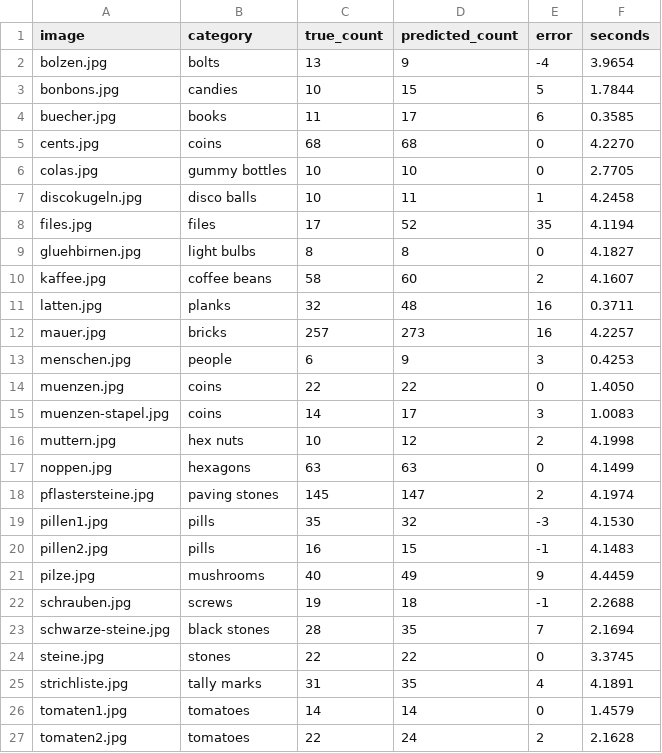
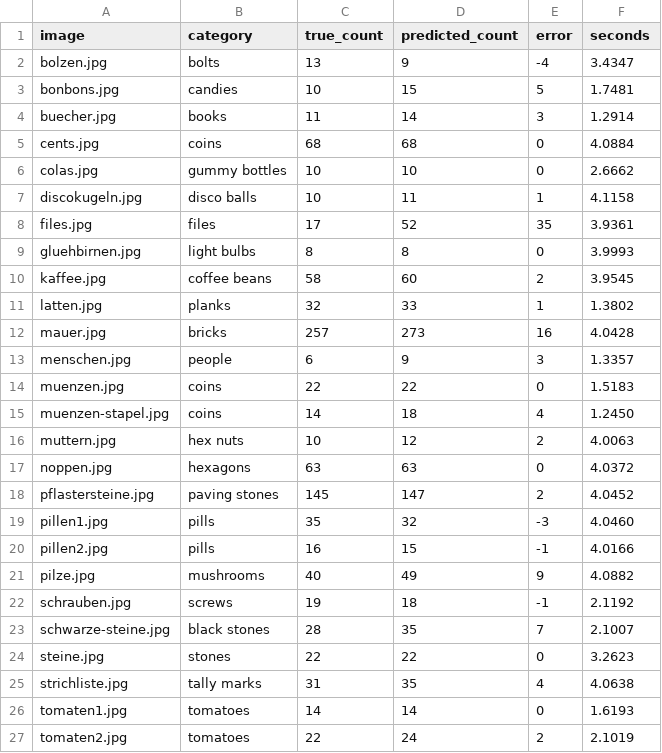
Before and after one commit to EiSiMo/howmany, a CSV file: benchmark/results/prototype-4-photos.csv, drawn as a sheet; only a part is shown; the diff covers the shown part only.

```diff
--- a/benchmark/results/prototype-4-photos.csv
+++ b/benchmark/results/prototype-4-photos.csv
@@ -1,27 +1,27 @@
 image,category,true_count,predicted_count,error,seconds
-bolzen.jpg,bolts,13,9,-4,3.9654
-bonbons.jpg,candies,10,15,5,1.7844
-buecher.jpg,books,11,17,6,0.3585
-cents.jpg,coins,68,68,0,4.2270
-colas.jpg,gummy bottles,10,10,0,2.7705
-discokugeln.jpg,disco balls,10,11,1,4.2458
-files.jpg,files,17,52,35,4.1194
-gluehbirnen.jpg,light bulbs,8,8,0,4.1827
-kaffee.jpg,coffee beans,58,60,2,4.1607
-latten.jpg,planks,32,48,16,0.3711
-mauer.jpg,bricks,257,273,16,4.2257
-menschen.jpg,people,6,9,3,0.4253
-muenzen.jpg,coins,22,22,0,1.4050
-muenzen-stapel.jpg,coins,14,17,3,1.0083
-muttern.jpg,hex nuts,10,12,2,4.1998
-noppen.jpg,hexagons,63,63,0,4.1499
-pflastersteine.jpg,paving stones,145,147,2,4.1974
-pillen1.jpg,pills,35,32,-3,4.1530
-pillen2.jpg,pills,16,15,-1,4.1483
-pilze.jpg,mushrooms,40,49,9,4.4459
-schrauben.jpg,screws,19,18,-1,2.2688
-schwarze-steine.jpg,black stones,28,35,7,2.1694
-steine.jpg,stones,22,22,0,3.3745
-strichliste.jpg,tally marks,31,35,4,4.1891
-tomaten1.jpg,tomatoes,14,14,0,1.4579
-tomaten2.jpg,tomatoes,22,24,2,2.1628
+bolzen.jpg,bolts,13,9,-4,3.4347
+bonbons.jpg,candies,10,15,5,1.7481
+buecher.jpg,books,11,14,3,1.2914
+cents.jpg,coins,68,68,0,4.0884
+colas.jpg,gummy bottles,10,10,0,2.6662
+discokugeln.jpg,disco balls,10,11,1,4.1158
+files.jpg,files,17,52,35,3.9361
+gluehbirnen.jpg,light bulbs,8,8,0,3.9993
+kaffee.jpg,coffee beans,58,60,2,3.9545
+latten.jpg,planks,32,33,1,1.3802
+mauer.jpg,bricks,257,273,16,4.0428
+menschen.jpg,people,6,9,3,1.3357
+muenzen.jpg,coins,22,22,0,1.5183
+muenzen-stapel.jpg,coins,14,18,4,1.2450
+muttern.jpg,hex nuts,10,12,2,4.0063
+noppen.jpg,hexagons,63,63,0,4.0372
+pflastersteine.jpg,paving stones,145,147,2,4.0452
+pillen1.jpg,pills,35,32,-3,4.0460
+pillen2.jpg,pills,16,15,-1,4.0166
+pilze.jpg,mushrooms,40,49,9,4.0882
+schrauben.jpg,screws,19,18,-1,2.1192
+schwarze-steine.jpg,black stones,28,35,7,2.1007
+steine.jpg,stones,22,22,0,3.2623
+strichliste.jpg,tally marks,31,35,4,4.0638
+tomaten1.jpg,tomatoes,14,14,0,1.6193
+tomaten2.jpg,tomatoes,22,24,2,2.1019
```
Also changed, not shown: 5 edited cells elsewhere in this file, benchmark/results/prototype-4.csv, 3 other files.
